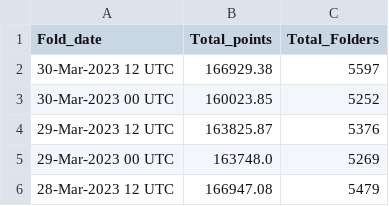
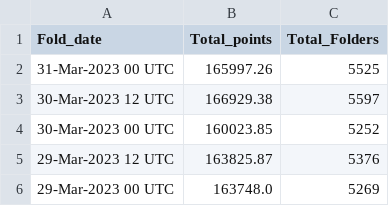
Before and after one commit to malkaroy-vrrp/bananocalculator, a CSV file: scrapes/totals.csv, drawn as a sheet; only a part is shown; the shorter side is filled out with more unchanged rows.

```diff
--- a/scrapes/totals.csv
+++ b/scrapes/totals.csv
@@ -1,2 +1,3 @@
 Fold_date,Total_points,Total_Folders
+31-Mar-2023 00 UTC,165997.26,5525
 30-Mar-2023 12 UTC,166929.38,5597
```
Also changed, not shown: scrapes/latest.csv.
